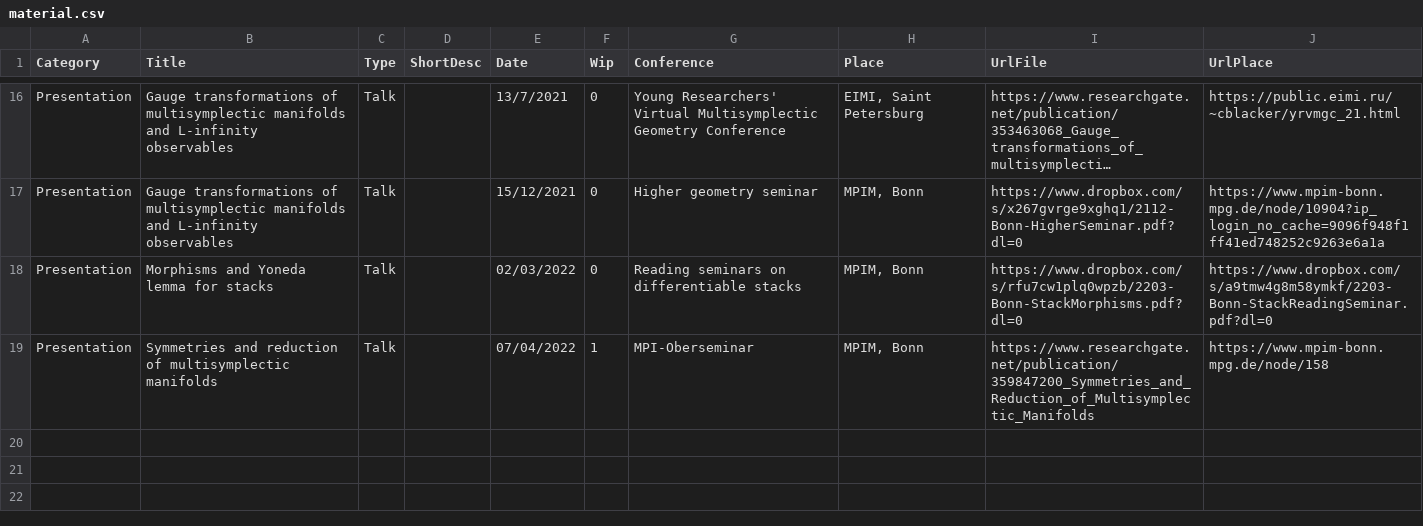
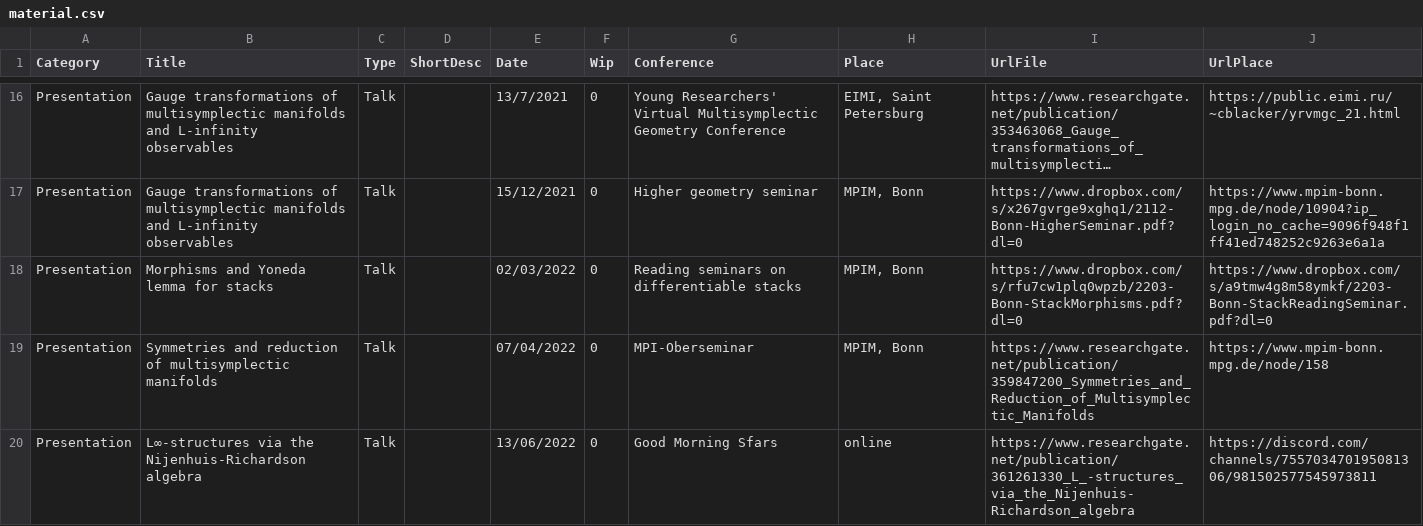
Before and after one commit to MasterToninus/MasterToninus.github.io, a CSV file: data/material.csv, drawn as a sheet; only a part is shown, gaps mark what is left out; long unchanged cells end in ….

```diff
--- a/data/material.csv
+++ b/data/material.csv
@@ -18,2 +18,3 @@ Presentation;Gauge transformations of multisymplectic manifolds and L-infinity o
 Presentation;Morphisms and Yoneda lemma for stacks;Talk;;02/03/2022;0;Reading seminars on differentiable stacks;MPIM, Bonn;https://www.dropbox.com/s/rfu7cw1plq0wpzb/2203-Bonn-StackMorphisms.pdf?dl=0;https://www.dropbox.com/s/a9tmw4g8m58ymkf/2203-Bonn-StackReadingSeminar.pdf?dl=0
-Presentation;Symmetries and reduction of multisymplectic manifolds;Talk;;07/04/2022;1;MPI-Oberseminar;MPIM, Bonn;https://www.researchgate.net/publication/359847200_Symmetries_and_Reduction_of_Multisymplectic_Manifolds;https://www.mpim-bonn.mpg.de/node/158
+Presentation;Symmetries and reduction of multisymplectic manifolds;Talk;;07/04/2022;0;MPI-Oberseminar;MPIM, Bonn;https://www.researchgate.net/publication/359847200_Symmetries_and_Reduction_of_Multisymplectic_Manifolds;https://www.mpim-bonn.mpg.de/node/158
+Presentation;L∞-structures via the Nijenhuis-Richardson algebra;Talk;;13/06/2022;0;Good Morning Sfars;online;https://www.researchgate.net/publication/361261330_L_-structures_via_the_Nijenhuis-Richardson_algebra;https://discord.com/channels/755703470195081306/981502577545973811
```
Also changed, not shown: data/activities.csv, 2 other files.
